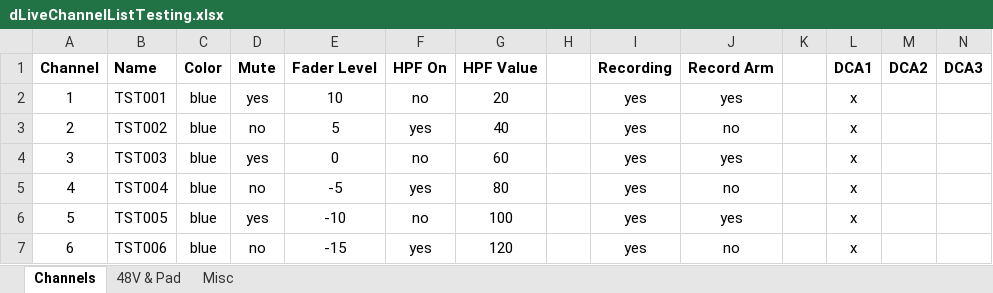
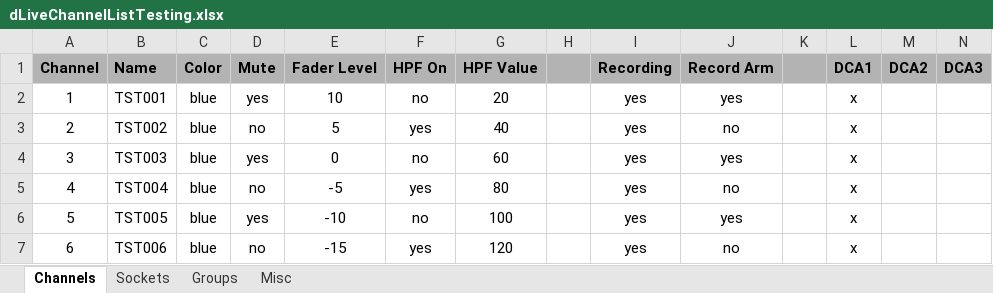
Before and after one commit to togrupe/dlive-midi-tools, an Excel workbook: testing/dLiveChannelListTesting.xlsx, sheet Channels, drawn as a sheet; only a part is shown; values as stored, in another font and other column widths than the file's, no borders; conditional formats not drawn; the diff covers the shown part only; the diff names each change by its address in the sheet, - before the commit and + after, or states it on an @@ line.

Commit message:
group naming and coloring added

```diff
--- a/testing/dLiveChannelListTesting.xlsx (sheet Channels)
+++ b/testing/dLiveChannelListTesting.xlsx (sheet Channels)
-sheet tab: 48V & Pad
+sheet tab: Sockets
+sheet tab: Groups
-A1:N1 fill: none
+A1:N1 fill: #B3B3B3
```
Also changed, not shown: cell formats elsewhere in this sheet, sheet Misc, dLiveChannelList.xlsx, 7 other files.
